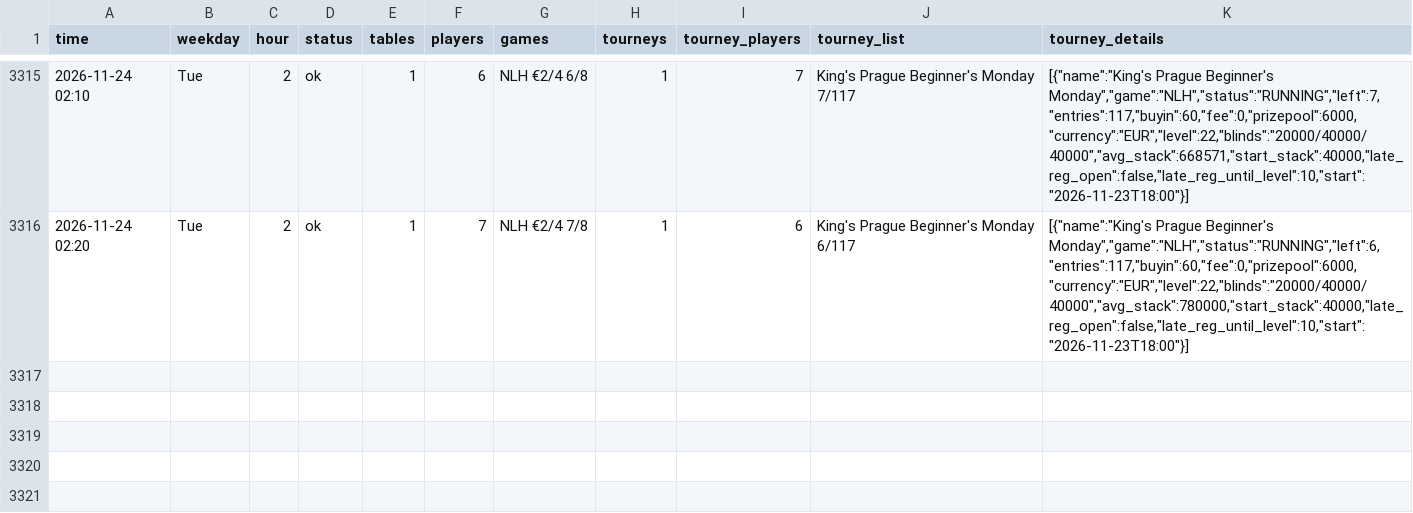
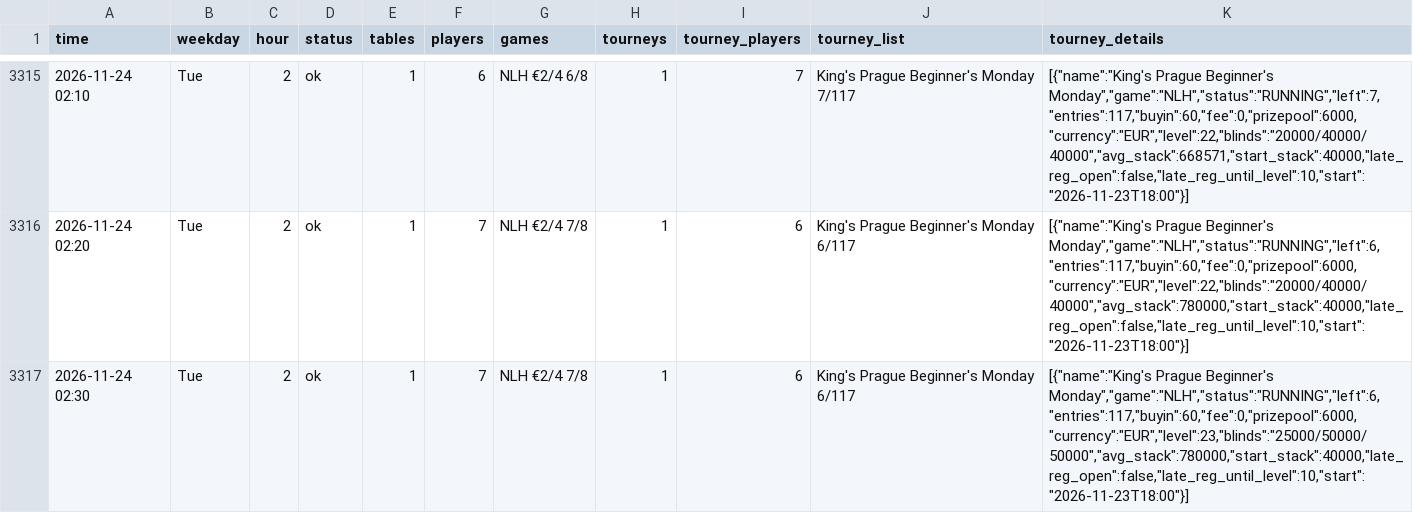
Before and after one commit to legendtoss/kings-tracker, a CSV file: data/kings-prague/2026-11.csv, drawn as a sheet; only a part is shown, gaps mark what is left out; the diff names each change by its address in the sheet, - before the commit and + after, or states it on an @@ line.

```diff
--- a/data/kings-prague/2026-11.csv
+++ b/data/kings-prague/2026-11.csv
+row 3317: 2026-11-24 02:30 | Tue | 2 | ok | 1 | 7 | NLH €2/4 7/8 | 1 | 6 | King's Prague Beginner's Monday 6/117 | [{"name":"King's Prague Beginner's Monday","game":"NLH","status":"RUNNING","left":6,"entries":117,"buyin":60,"fee":0,"prizepool":6000,"currency":"EUR","level":23,"blinds":"25000/50000/50000","avg_stack":780000,"start_stack":40000,"late_reg_open":false,"late_reg_until_level":10,"start":"2026-11-23T18:00"}]
```
Also changed, not shown: data/2026-11.csv, data/banco/2026-11.csv, 14 other files.
